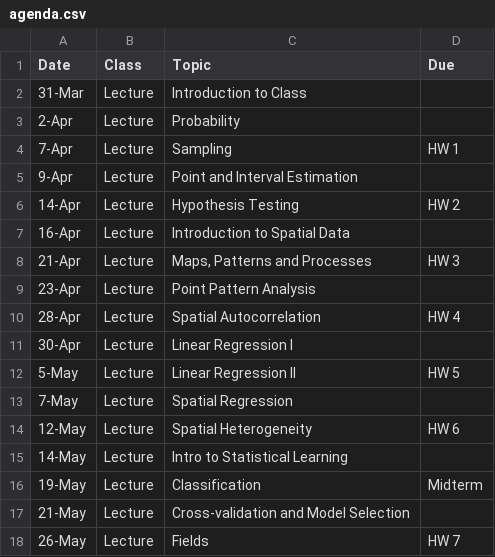
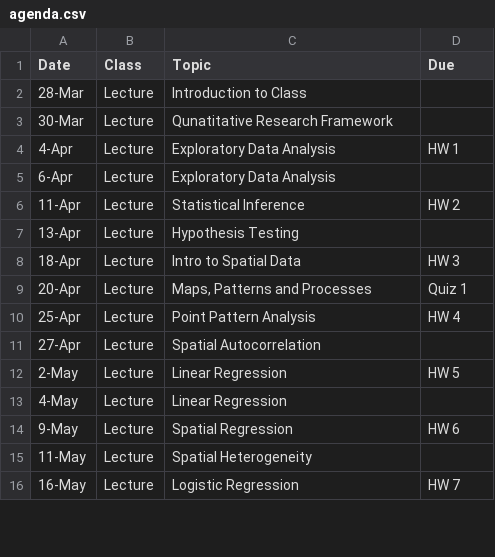
Before and after one commit to geo200cn/geo200cn.github.io, a CSV file: agenda.csv, drawn as a sheet; only a part is shown; the diff covers the shown part only.

```diff
--- a/agenda.csv
+++ b/agenda.csv
@@ -1,18 +1,16 @@
 Date,Class,Topic,Due
-31-Mar,Lecture,Introduction to Class,
-2-Apr,Lecture,Probability,
-7-Apr,Lecture,Sampling,HW 1
-9-Apr,Lecture,Point and Interval Estimation,
-14-Apr,Lecture,Hypothesis Testing,HW 2
-16-Apr,Lecture,Introduction to Spatial Data,
-21-Apr,Lecture,"Maps, Patterns and Processes",HW 3
-23-Apr,Lecture,Point Pattern Analysis,
-28-Apr,Lecture,Spatial Autocorrelation,HW 4
-30-Apr,Lecture,Linear Regression I,
-5-May,Lecture,Linear Regression II,HW 5
-7-May,Lecture,Spatial Regression,
-12-May,Lecture,Spatial Heterogeneity,HW 6
-14-May,Lecture,Intro to Statistical Learning,
-19-May,Lecture,Classification,Midterm
-21-May,Lecture,Cross-validation and Model Selection,
-26-May,Lecture,Fields,HW 7
+28-Mar,Lecture,Introduction to Class,
+30-Mar,Lecture,Qunatitative Research Framework,
+4-Apr,Lecture,Exploratory Data Analysis,HW 1
+6-Apr,Lecture,Exploratory Data Analysis,
+11-Apr,Lecture,Statistical Inference,HW 2
+13-Apr,Lecture,Hypothesis Testing,
+18-Apr,Lecture,Intro to Spatial Data,HW 3
+20-Apr,Lecture,"Maps, Patterns and Processes",Quiz 1
+25-Apr,Lecture,Point Pattern Analysis,HW 4
+27-Apr,Lecture,Spatial Autocorrelation,
+2-May,Lecture,Linear Regression,HW 5
+4-May,Lecture,Linear Regression,
+9-May,Lecture,Spatial Regression,HW 6
+11-May,Lecture,Spatial Heterogeneity,
+16-May,Lecture,Logistic Regression,HW 7
```
Also changed, not shown: 3 added rows, 2 removed rows and 4 edited cells elsewhere in this file, 14 other files.
